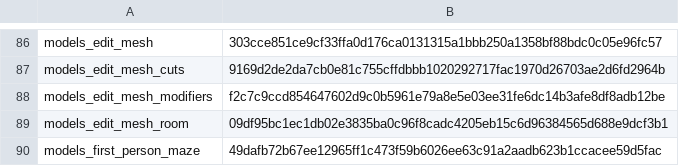
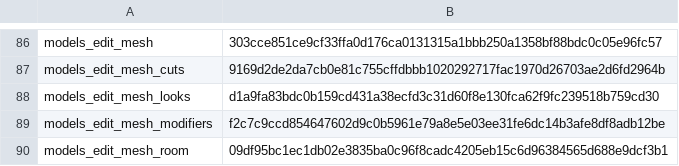
Before and after one commit to EggyStudio/3DEngine, a TSV file: .github/assets/gallery/captures.tsv, drawn as a sheet; only a part is shown, gaps mark what is left out; the shorter side is filled out with more unchanged rows; the diff names each change by its address in the sheet, - before the commit and + after, or states it on an @@ line.

```diff
--- a/.github/assets/gallery/captures.tsv
+++ b/.github/assets/gallery/captures.tsv
+row 88: models_edit_mesh_looks | d1a9fa83bdc0b159cd431a38ecfd3c31d60f8e130fca62f9fc239518b759cd30
```
Also changed, not shown: 9 other files.
